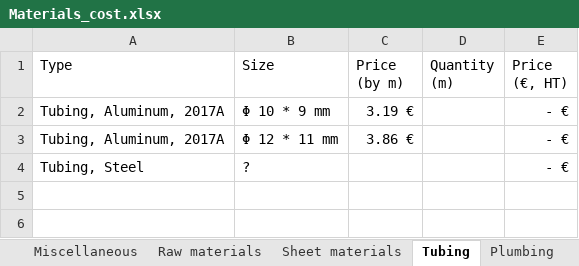
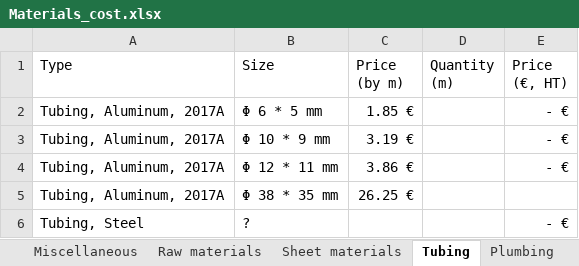
Before and after one commit to EOSCogniton/STUF2019, an Excel workbook: CR - Cost Report/CBOM/Materials_cost.xlsx, sheet Tubing, drawn as a sheet; values as stored, in another font and other column widths than the file's, no borders; the diff names each change by its address in the sheet, - before the commit and + after, or states it on an @@ line.

Commit message:
Update Materials_cost.xlsx

```diff
--- a/CR - Cost Report/CBOM/Materials_cost.xlsx (sheet Tubing)
+++ b/CR - Cost Report/CBOM/Materials_cost.xlsx (sheet Tubing)
+row 2: Tubing, Aluminum, 2017A | Φ 6 * 5 mm | 1.85 € |  | - €
+row 5: Tubing, Aluminum, 2017A | Φ 38 * 35 mm | 26.25 €
```
Also changed, not shown: formulas that keep their value.
